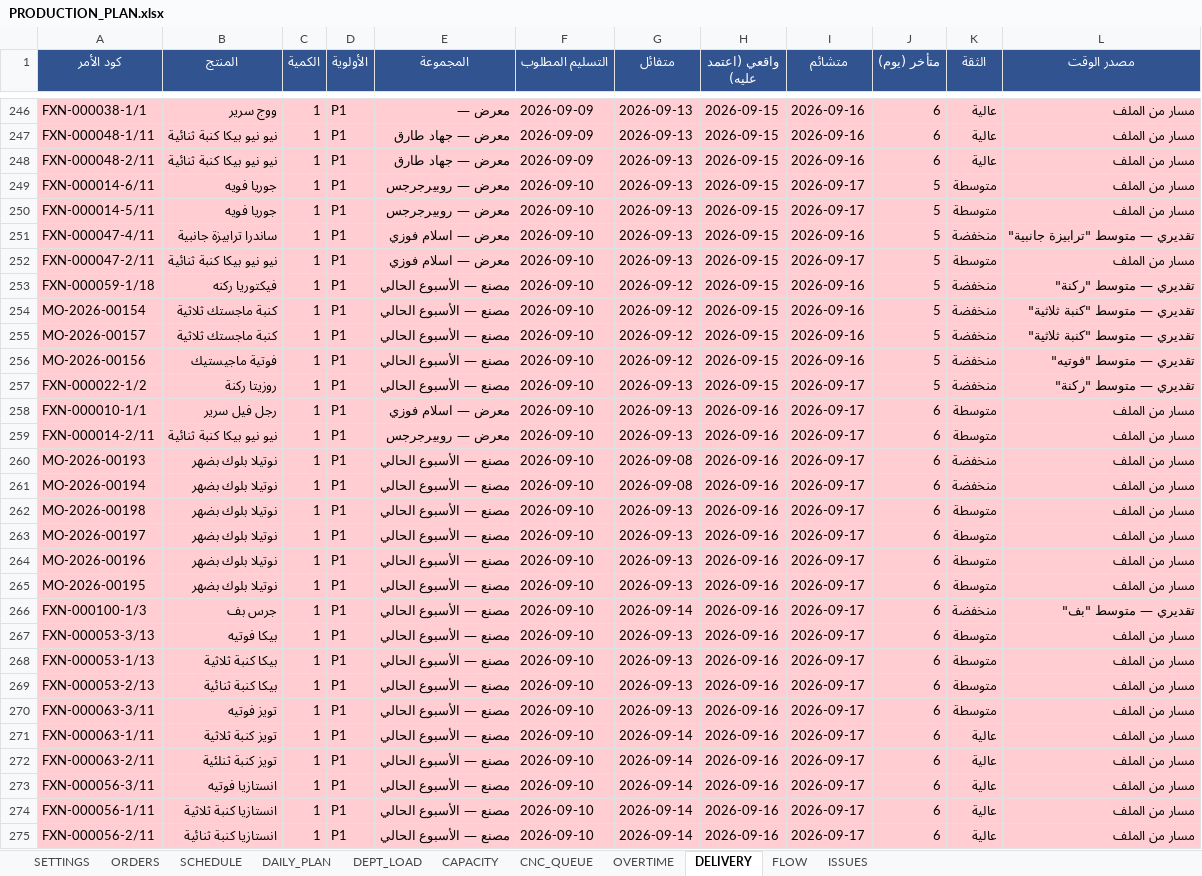
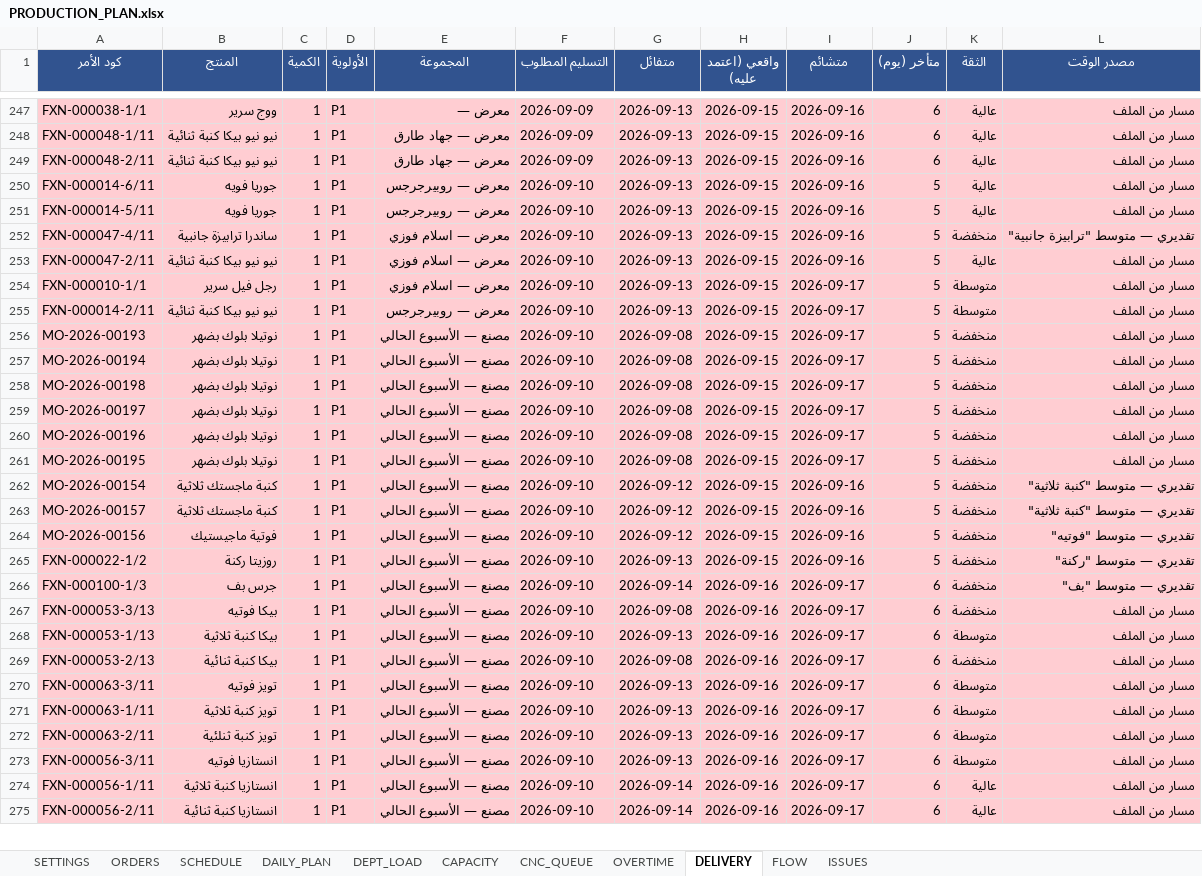
Before and after one commit to furx491/assesment, an Excel workbook: production-plan/PRODUCTION_PLAN.xlsx, sheet DELIVERY, drawn as a sheet; only a part is shown, gaps mark what is left out; values as stored, in another font and other column widths than the file's, no borders; removed rows and columns are numbered as before the commit, all else as after; the diff covers the shown part only; the diff names each change by its address in the sheet, - before the commit and + after, or states it on an @@ line.

```diff
--- a/production-plan/PRODUCTION_PLAN.xlsx (sheet DELIVERY)
+++ b/production-plan/PRODUCTION_PLAN.xlsx (sheet DELIVERY)
-I250:I251 (متشائم): 2026-09-17
+I250:I251 (متشائم): 2026-09-16
-K250:K251 (الثقة): متوسطة
+K250:K251 (الثقة): عالية
-I253 (متشائم): 2026-09-17
+I253 (متشائم): 2026-09-16
-K253 (الثقة): متوسطة
+K253 (الثقة): عالية
+row 254: FXN-000010-1/1 | رجل فيل سرير | 1 | P1 | معرض — اسلام فوزي | 2026-09-10 | 2026-09-13 | 2026-09-15 | 2026-09-17 | 5 | متوسطة | مسار من الملف
+row 255: FXN-000014-2/11 | نيو نيو بيكا كنبة ثنائية | 1 | P1 | معرض — روبيرجرجس | 2026-09-10 | 2026-09-13 | 2026-09-15 | 2026-09-17 | 5 | متوسطة | مسار من الملف
+row 256: MO-2026-00193 | نوتيلا بلوك بضهر | 1 | P1 | مصنع — الأسبوع الحالي | 2026-09-10 | 2026-09-08 | 2026-09-15 | 2026-09-17 | 5 | منخفضة | مسار من الملف
+row 257: MO-2026-00194 | نوتيلا بلوك بضهر | 1 | P1 | مصنع — الأسبوع الحالي | 2026-09-10 | 2026-09-08 | 2026-09-15 | 2026-09-17 | 5 | منخفضة | مسار من الملف
-A258 (كود الأمر): FXN-000059-1/18
+A258 (كود الأمر): MO-2026-00198
-B258 (المنتج): فيكتوريا ركنه
+B258 (المنتج): نوتيلا بلوك بضهر
-G258 (متفائل): 2026-09-12
+G258 (متفائل): 2026-09-08
-I258 (متشائم): 2026-09-16
+I258 (متشائم): 2026-09-17
-L258 (مصدر الوقت): تقديري — متوسط "ركنة"
+L258 (مصدر الوقت): مسار من الملف
+row 259: MO-2026-00197 | نوتيلا بلوك بضهر | 1 | P1 | مصنع — الأسبوع الحالي | 2026-09-10 | 2026-09-08 | 2026-09-15 | 2026-09-17 | 5 | منخفضة | مسار من الملف
+row 260: MO-2026-00196 | نوتيلا بلوك بضهر | 1 | P1 | مصنع — الأسبوع الحالي | 2026-09-10 | 2026-09-08 | 2026-09-15 | 2026-09-17 | 5 | منخفضة | مسار من الملف
+row 261: MO-2026-00195 | نوتيلا بلوك بضهر | 1 | P1 | مصنع — الأسبوع الحالي | 2026-09-10 | 2026-09-08 | 2026-09-15 | 2026-09-17 | 5 | منخفضة | مسار من الملف
-I265 (متشائم): 2026-09-17
+I265 (متشائم): 2026-09-16
-row 258: FXN-000010-1/1 | رجل فيل سرير | 1 | P1 | معرض — اسلام فوزي | 2026-09-10 | 2026-09-13 | 2026-09-16 | 2026-09-17 | 6 | متوسطة | مسار من الملف
-row 259: FXN-000014-2/11 | نيو نيو بيكا كنبة ثنائية | 1 | P1 | معرض — روبيرجرجس | 2026-09-10 | 2026-09-13 | 2026-09-16 | 2026-09-17 | 6 | متوسطة | مسار من الملف
-row 260: MO-2026-00193 | نوتيلا بلوك بضهر | 1 | P1 | مصنع — الأسبوع الحالي | 2026-09-10 | 2026-09-08 | 2026-09-16 | 2026-09-17 | 6 | منخفضة | مسار من الملف
-row 261: MO-2026-00194 | نوتيلا بلوك بضهر | 1 | P1 | مصنع — الأسبوع الحالي | 2026-09-10 | 2026-09-08 | 2026-09-16 | 2026-09-17 | 6 | منخفضة | مسار من الملف
-row 262: MO-2026-00198 | نوتيلا بلوك بضهر | 1 | P1 | مصنع — الأسبوع الحالي | 2026-09-10 | 2026-09-13 | 2026-09-16 | 2026-09-17 | 6 | متوسطة | مسار من الملف
-row 263: MO-2026-00197 | نوتيلا بلوك بضهر | 1 | P1 | مصنع — الأسبوع الحالي | 2026-09-10 | 2026-09-13 | 2026-09-16 | 2026-09-17 | 6 | متوسطة | مسار من الملف
-row 264: MO-2026-00196 | نوتيلا بلوك بضهر | 1 | P1 | مصنع — الأسبوع الحالي | 2026-09-10 | 2026-09-13 | 2026-09-16 | 2026-09-17 | 6 | متوسطة | مسار من الملف
-row 265: MO-2026-00195 | نوتيلا بلوك بضهر | 1 | P1 | مصنع — الأسبوع الحالي | 2026-09-10 | 2026-09-13 | 2026-09-16 | 2026-09-17 | 6 | متوسطة | مسار من الملف
-G267 (متفائل): 2026-09-13
+G267 (متفائل): 2026-09-08
-K267 (الثقة): متوسطة
+K267 (الثقة): منخفضة
-G269 (متفائل): 2026-09-13
+G269 (متفائل): 2026-09-08
-K269 (الثقة): متوسطة
+K269 (الثقة): منخفضة
-G271:G273 (متفائل): 2026-09-14
+G271:G273 (متفائل): 2026-09-13
-K271:K273 (الثقة): عالية
+K271:K273 (الثقة): متوسطة
```
Also changed, not shown: 31 added rows, 30 removed rows, 92 edited cells and cell formats elsewhere in this sheet, sheet SCHEDULE, sheet DAILY_PLAN, sheet DEPT_LOAD, sheet CAPACITY, sheet OVERTIME, sheet ISSUES, 2 more sheets, production-plan/خطة_المشرفين.xlsx, 2 other files.
